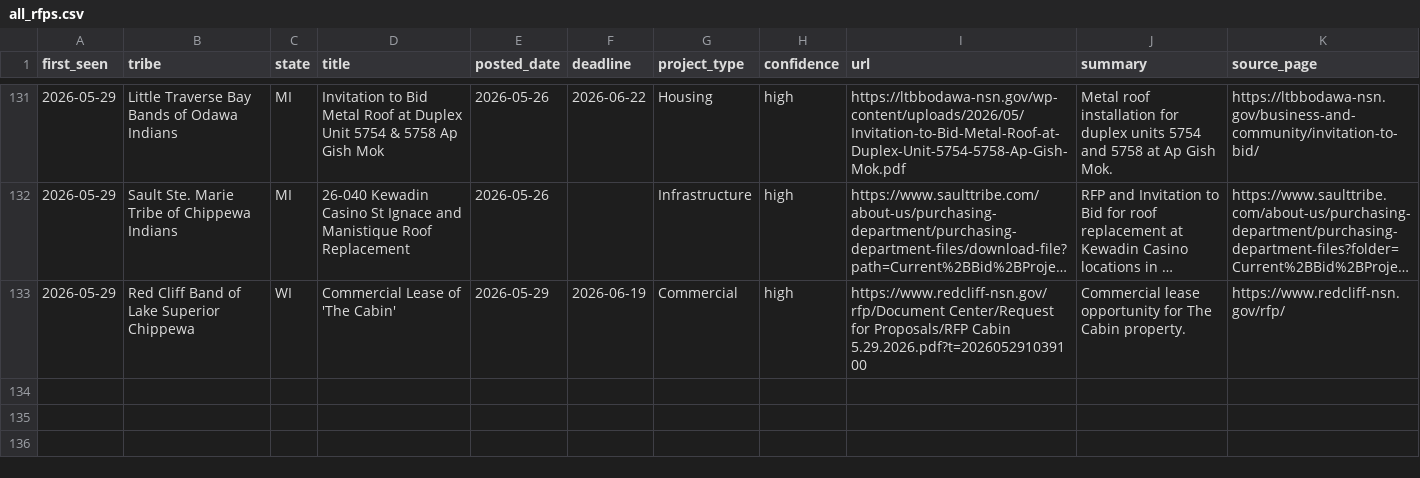
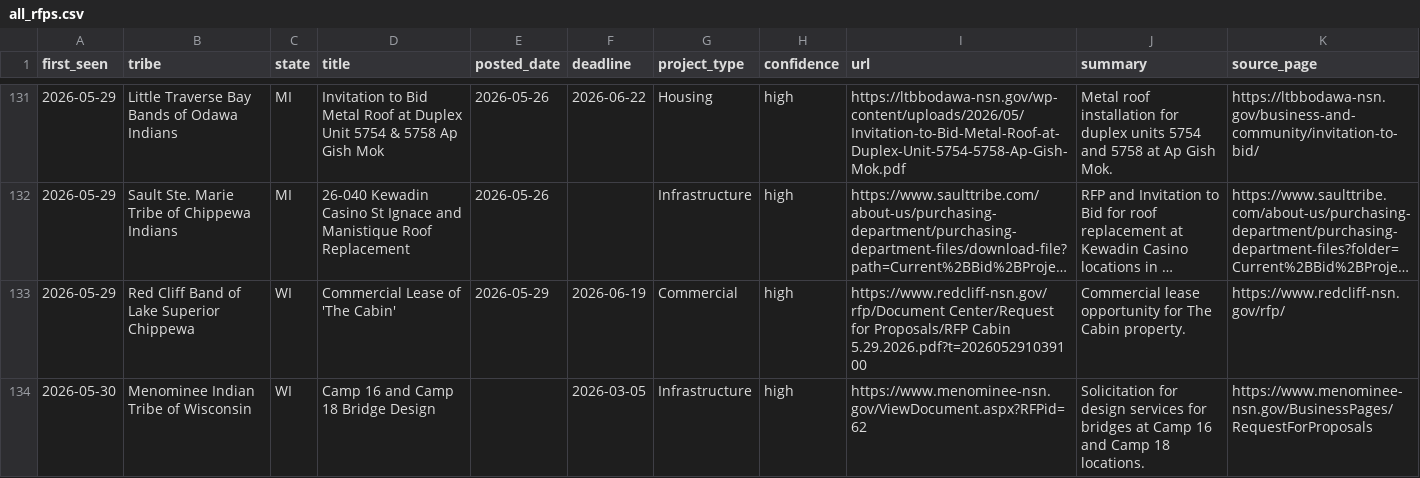
Before and after one commit to revelinvestments/tribal-rfp-scraper, a CSV file: data/all_rfps.csv, drawn as a sheet; only a part is shown, gaps mark what is left out; long unchanged cells end in ….

```diff
--- a/data/all_rfps.csv
+++ b/data/all_rfps.csv
@@ -133 +133,2 @@ first_seen,tribe,state,title,posted_date,deadline,project_type,confidence,url,su
 2026-05-29,Red Cliff Band of Lake Superior Chippewa,WI,Commercial Lease of 'The Cabin',2026-05-29,2026-06-19,Commercial,high,https://www.redcliff-nsn.gov/rfp/Document Center/Request for Proposals/RFP Cabin 5.29.2026.pdf?t=202605291039100,Commercial lease opportunity for The Cabin property.,https://www.redcliff-nsn.gov/rfp/
+2026-05-30,Menominee Indian Tribe of Wisconsin,WI,Camp 16 and Camp 18 Bridge Design,,2026-03-05,Infrastructure,high,https://www.menominee-nsn.gov/ViewDocument.aspx?RFPid=62,Solicitation for design services for bridges at Camp 16 and Camp 18 locations.,https://www.menominee-nsn.gov/BusinessPages/RequestForProposals
```
Also changed, not shown: data/new_rfps.csv, 2 other files.
